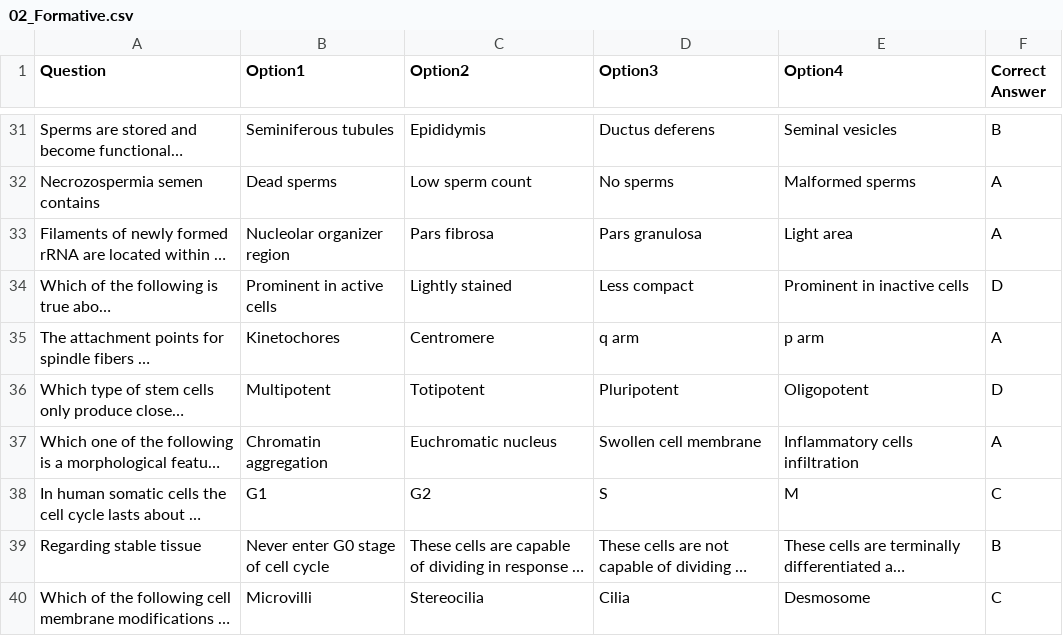
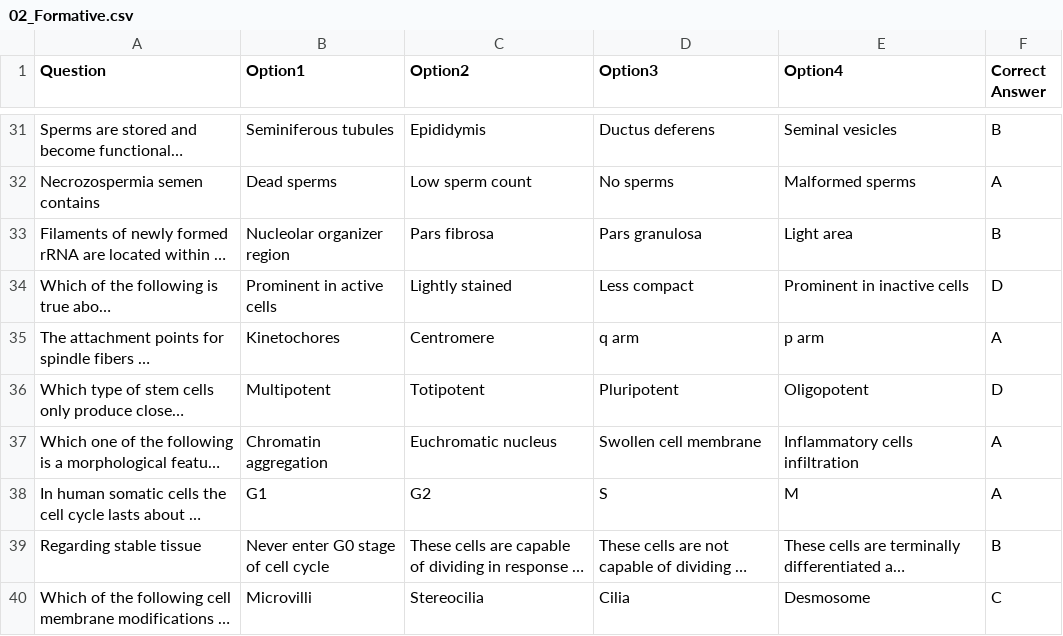
Before and after one commit to zyad237/telegram_bot_Medical, a CSV file: data/year_1/term_1/block_1/formative/weekly/02_Formative.csv, drawn as a sheet; only a part is shown, gaps mark what is left out; long unchanged cells end in …; the diff names each change by its address in the sheet, - before the commit and + after, or states it on an @@ line.

Commit message:
Update 02_Formative.csv

```diff
--- a/data/year_1/term_1/block_1/formative/weekly/02_Formative.csv
+++ b/data/year_1/term_1/block_1/formative/weekly/02_Formative.csv
-F33 (Correct Answer): A
+F33 (Correct Answer): B
-F38 (Correct Answer): C
+F38 (Correct Answer): A
```
